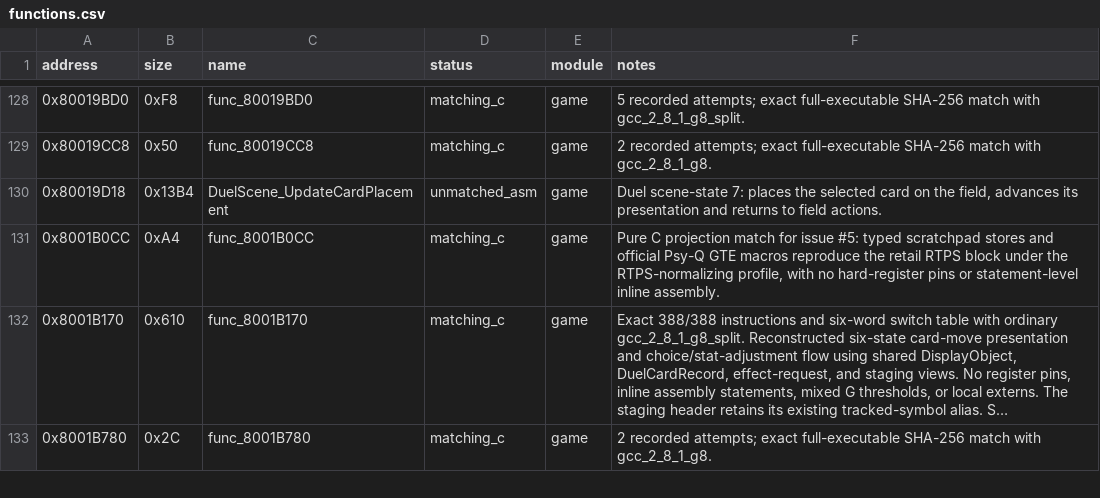
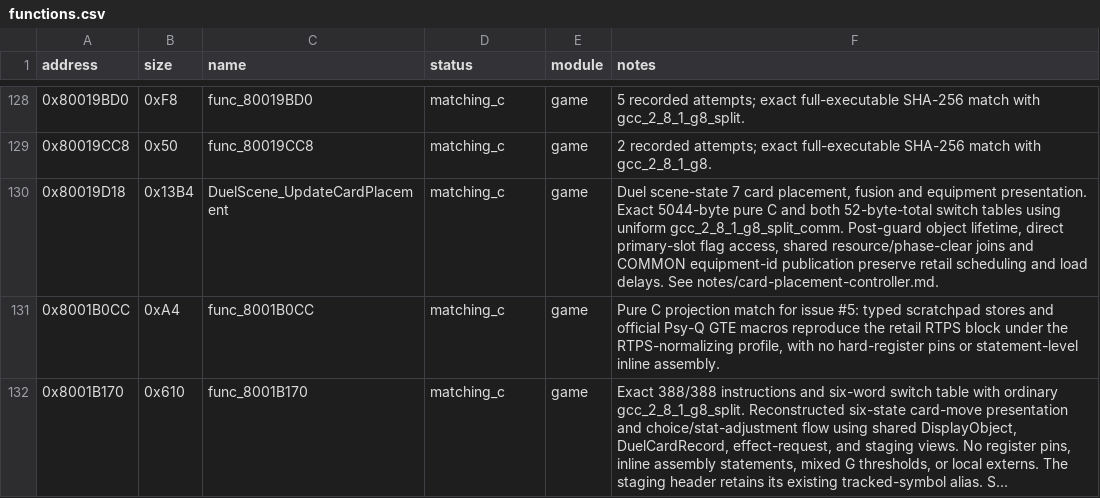
Before and after one commit to Unchiga/DecompRecomp, a CSV file: config/slus_01411/functions.csv, drawn as a sheet; only a part is shown, gaps mark what is left out; the shorter side is filled out with more unchanged rows; long unchanged cells end in ….

```diff
--- a/config/slus_01411/functions.csv
+++ b/config/slus_01411/functions.csv
@@ -129,3 +129,3 @@ address,size,name,status,module,notes
 0x80019CC8,0x50,func_80019CC8,matching_c,game,2 recorded attempts; exact full-executable SHA-256 match with gcc_2_8_1_g8.
-0x80019D18,0x13B4,DuelScene_UpdateCardPlacement,unmatched_asm,game,"Duel scene-state 7: places the selected card on the field, advances its presentation and returns to field actions."
+0x80019D18,0x13B4,DuelScene_UpdateCardPlacement,matching_c,game,"Duel scene-state 7 card placement, fusion and equipment presentation. Exact 5044-byte pure C and both 52-byte-total switch tables using uniform gcc_2_8_1_g8_split_comm. Post-guard object lifetime, direct primary-slot flag access, shared resource/phase-clear joins and COMMON equipment-id publication preserve retail scheduling and load delays. See notes/card-placement-controller.md."
 0x8001B0CC,0xA4,func_8001B0CC,matching_c,game,"Pure C projection match for issue #5: typed scratchpad stores and official Psy-Q GTE macros reproduce the retail RTPS block under the RTPS-normalizing profile, with no hard-register pins or statement-level inline assembly."
```
Also changed, not shown: 12 other files.
